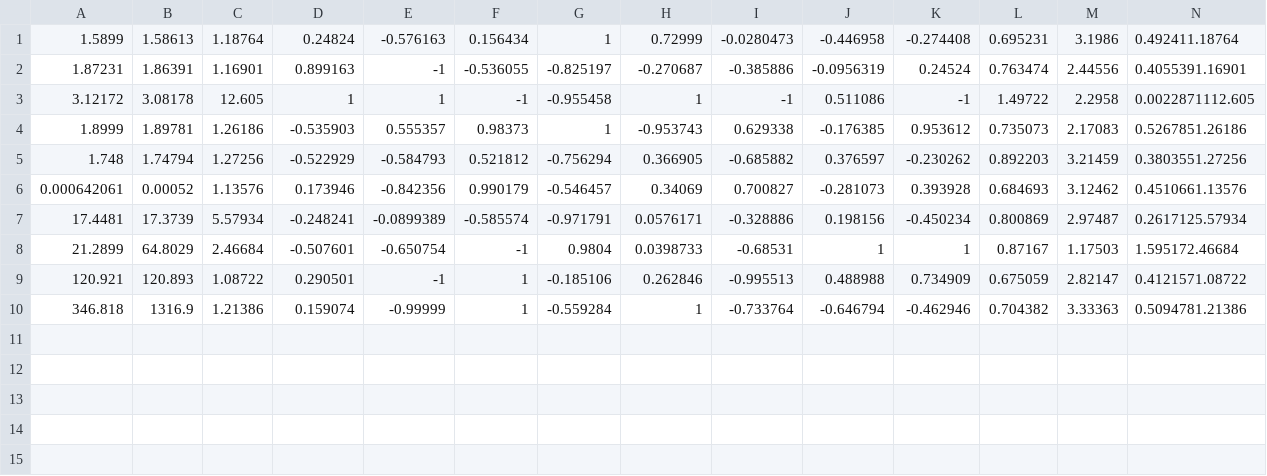
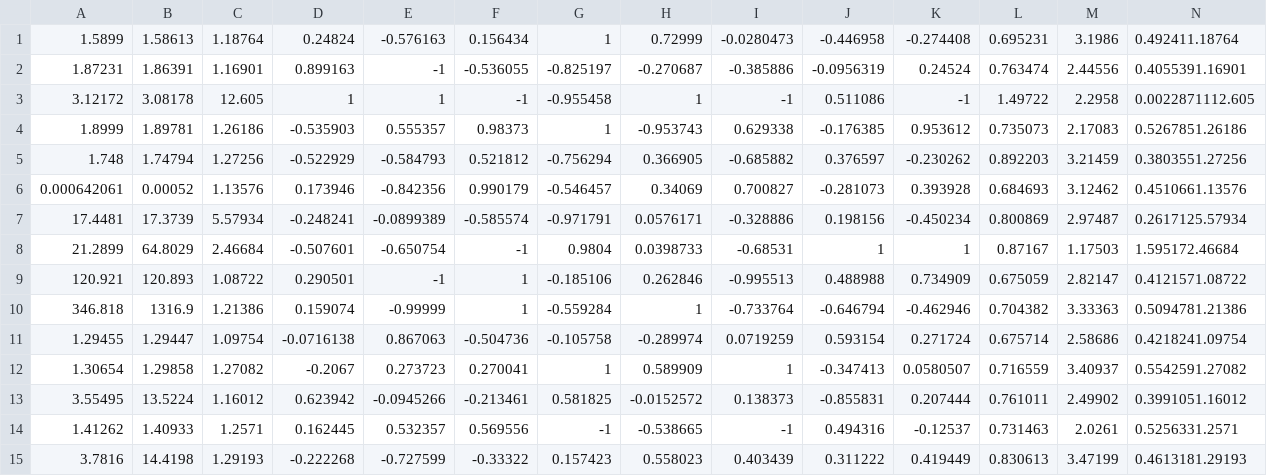
Before and after one commit to srich36/rich_thesis, a CSV file: c++/results6.csv, drawn as a sheet.

```diff
--- a/c++/results6.csv
+++ b/c++/results6.csv
@@ -10 +10,6 @@
 346.818,1316.9,1.21386,0.159074,-0.99999,1,-0.559284,1,-0.733764,-0.646794,-0.462946,0.704382,3.33363,0.5094781.21386
+1.29455,1.29447,1.09754,-0.0716138,0.867063,-0.504736,-0.105758,-0.289974,0.0719259,0.593154,0.271724,0.675714,2.58686,0.4218241.09754
+1.30654,1.29858,1.27082,-0.2067,0.273723,0.270041,1,0.589909,1,-0.347413,0.0580507,0.716559,3.40937,0.5542591.27082
+3.55495,13.5224,1.16012,0.623942,-0.0945266,-0.213461,0.581825,-0.0152572,0.138373,-0.855831,0.207444,0.761011,2.49902,0.3991051.16012
+1.41262,1.40933,1.2571,0.162445,0.532357,0.569556,-1,-0.538665,-1,0.494316,-0.12537,0.731463,2.0261,0.5256331.2571
+3.7816,14.4198,1.29193,-0.222268,-0.727599,-0.33322,0.157423,0.558023,0.403439,0.311222,0.419449,0.830613,3.47199,0.4613181.29193
```
Also changed, not shown: 6 other files.
